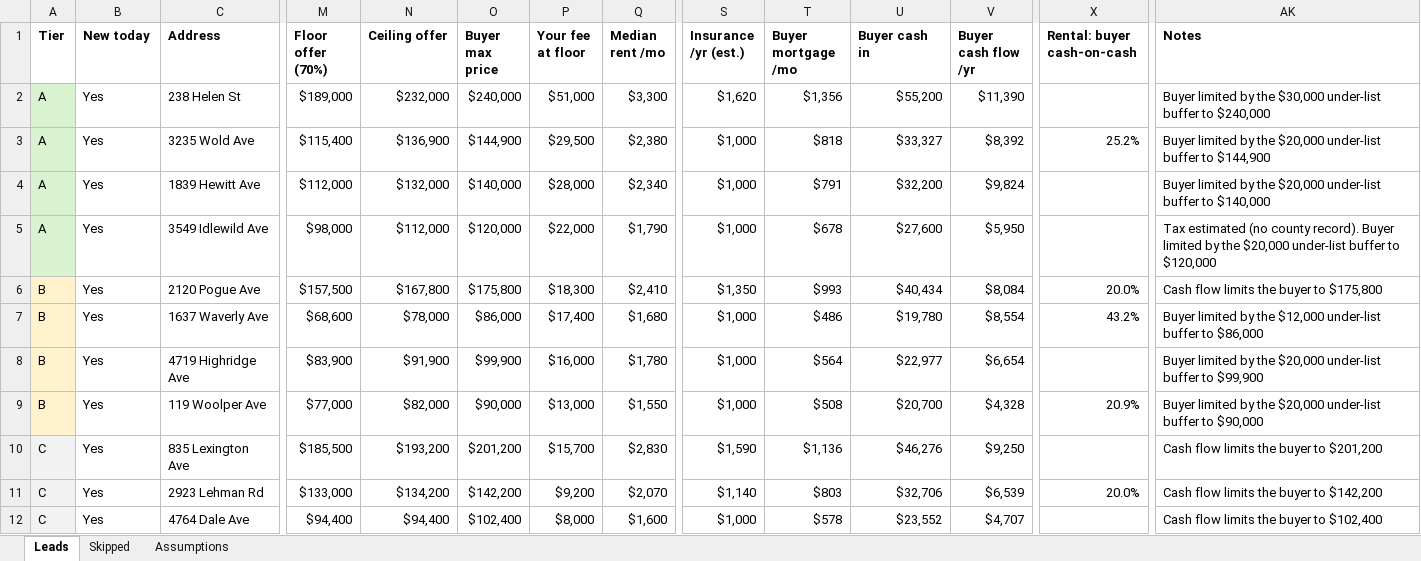
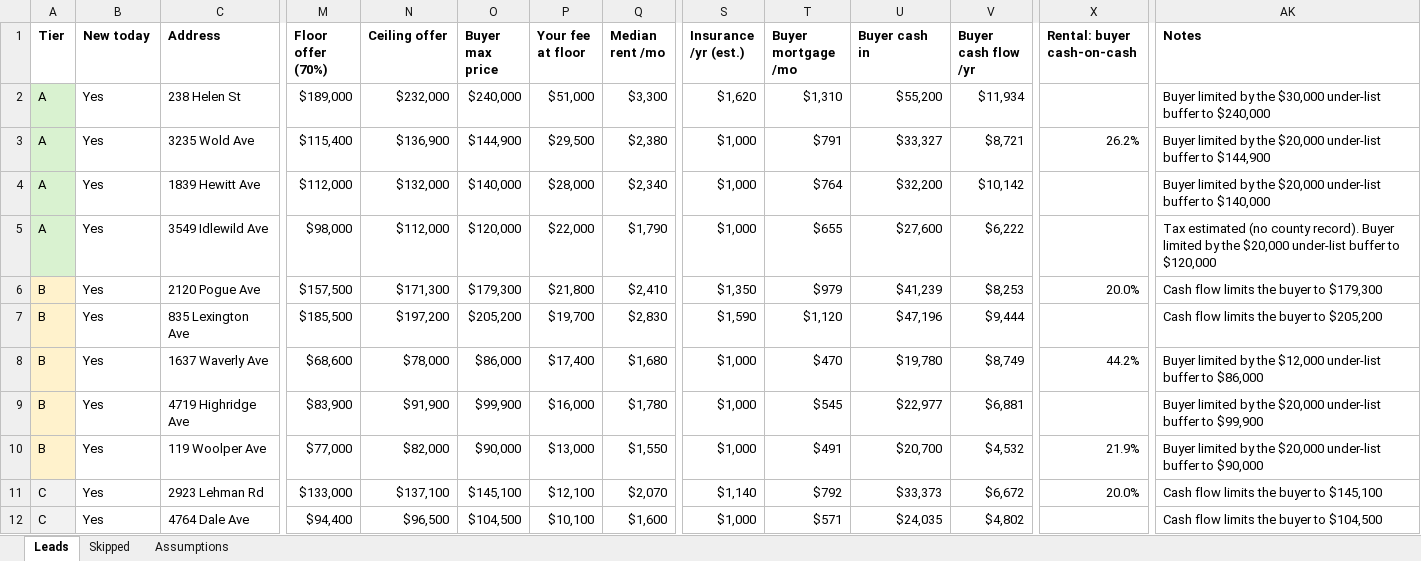
Before and after one commit to thomaswright03/wholesale-deal-finder, an Excel workbook: latest/leads.xlsx, sheet Leads, drawn as a sheet; only a part is shown, gaps mark what is left out; values as stored, in another font and other column widths than the file's, no borders; removed rows and columns are numbered as before the commit, all else as after; rows hold the shown columns only; the diff names each change by its address in the sheet, - before the commit and + after, or states it on an @@ line.

```diff
--- a/latest/leads.xlsx (sheet Leads)
+++ b/latest/leads.xlsx (sheet Leads)
-T2 (Buyer mortgage /mo): $1,356
+T2 (Buyer mortgage /mo): $1,310
-V2 (Buyer cash flow /yr): $11,390
+V2 (Buyer cash flow /yr): $11,934
-T3 (Buyer mortgage /mo): $818
+T3 (Buyer mortgage /mo): $791
-V3 (Buyer cash flow /yr): $8,392
+V3 (Buyer cash flow /yr): $8,721
-X3 (Rental: buyer cash-on-cash): 25.2%
+X3 (Rental: buyer cash-on-cash): 26.2%
-T4 (Buyer mortgage /mo): $791
+T4 (Buyer mortgage /mo): $764
-V4 (Buyer cash flow /yr): $9,824
+V4 (Buyer cash flow /yr): $10,142
-T5 (Buyer mortgage /mo): $678
+T5 (Buyer mortgage /mo): $655
-V5 (Buyer cash flow /yr): $5,950
+V5 (Buyer cash flow /yr): $6,222
-N6 (Ceiling offer): $167,800
+N6 (Ceiling offer): $171,300
-O6 (Buyer max price): $175,800
+O6 (Buyer max price): $179,300
-P6 (Your fee at floor): $18,300
+P6 (Your fee at floor): $21,800
-T6 (Buyer mortgage /mo): $993
+T6 (Buyer mortgage /mo): $979
-U6 (Buyer cash in): $40,434
+U6 (Buyer cash in): $41,239
-V6 (Buyer cash flow /yr): $8,084
+V6 (Buyer cash flow /yr): $8,253
-AK6 (Notes): Cash flow limits the buyer to $175,800
+AK6 (Notes): Cash flow limits the buyer to $179,300
+row 7: B | Yes | 835 Lexington Ave | $185,500 | $197,200 | $205,200 | $19,700 | $2,830 | $1,590 | $1,120 | $47,196 | $9,444 |  | Cash flow limits the buyer to $205,200
-T8 (Buyer mortgage /mo): $486
+T8 (Buyer mortgage /mo): $470
-V8 (Buyer cash flow /yr): $8,554
+V8 (Buyer cash flow /yr): $8,749
-X8 (Rental: buyer cash-on-cash): 43.2%
+X8 (Rental: buyer cash-on-cash): 44.2%
-T9 (Buyer mortgage /mo): $564
+T9 (Buyer mortgage /mo): $545
-V9 (Buyer cash flow /yr): $6,654
+V9 (Buyer cash flow /yr): $6,881
-T10 (Buyer mortgage /mo): $508
+T10 (Buyer mortgage /mo): $491
-V10 (Buyer cash flow /yr): $4,328
+V10 (Buyer cash flow /yr): $4,532
-X10 (Rental: buyer cash-on-cash): 20.9%
+X10 (Rental: buyer cash-on-cash): 21.9%
-row 10: C | Yes | 835 Lexington Ave | $185,500 | $193,200 | $201,200 | $15,700 | $2,830 | $1,590 | $1,136 | $46,276 | $9,250 |  | Cash flow limits the buyer to $201,200
-N11 (Ceiling offer): $134,200
+N11 (Ceiling offer): $137,100
-O11 (Buyer max price): $142,200
+O11 (Buyer max price): $145,100
-P11 (Your fee at floor): $9,200
+P11 (Your fee at floor): $12,100
-T11 (Buyer mortgage /mo): $803
+T11 (Buyer mortgage /mo): $792
-U11 (Buyer cash in): $32,706
+U11 (Buyer cash in): $33,373
-V11 (Buyer cash flow /yr): $6,539
+V11 (Buyer cash flow /yr): $6,672
-AK11 (Notes): Cash flow limits the buyer to $142,200
+AK11 (Notes): Cash flow limits the buyer to $145,100
-N12 (Ceiling offer): $94,400
+N12 (Ceiling offer): $96,500
-O12 (Buyer max price): $102,400
+O12 (Buyer max price): $104,500
-P12 (Your fee at floor): $8,000
+P12 (Your fee at floor): $10,100
-T12 (Buyer mortgage /mo): $578
+T12 (Buyer mortgage /mo): $571
-U12 (Buyer cash in): $23,552
+U12 (Buyer cash in): $24,035
-V12 (Buyer cash flow /yr): $4,707
+V12 (Buyer cash flow /yr): $4,802
-AK12 (Notes): Cash flow limits the buyer to $102,400
+AK12 (Notes): Cash flow limits the buyer to $104,500
```
Also changed, not shown: sheet Assumptions, 2 other files.
